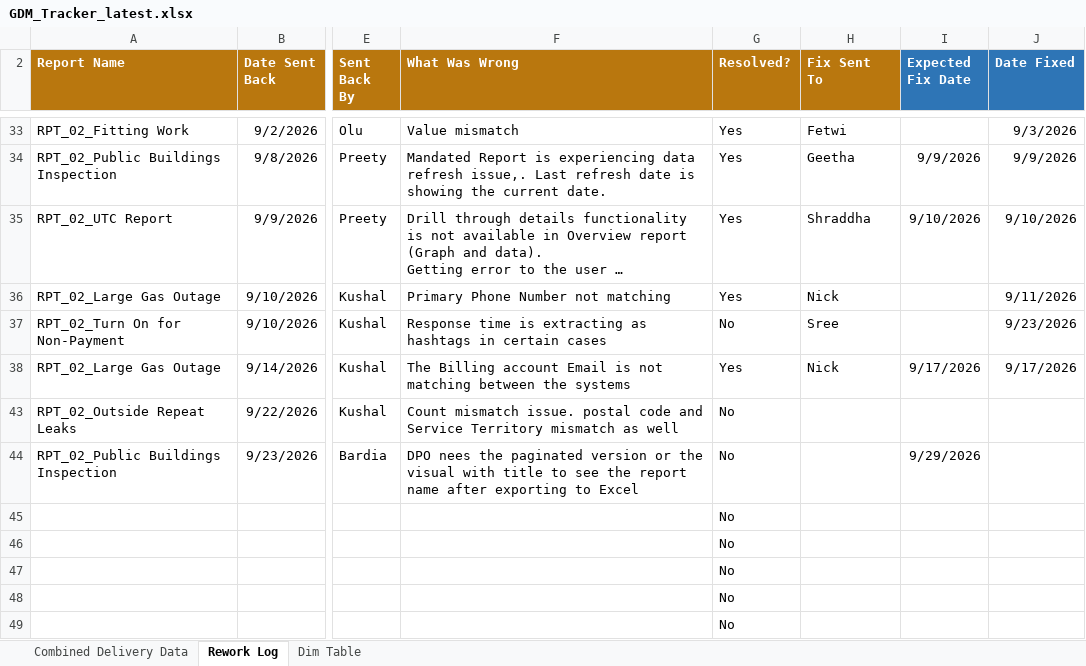
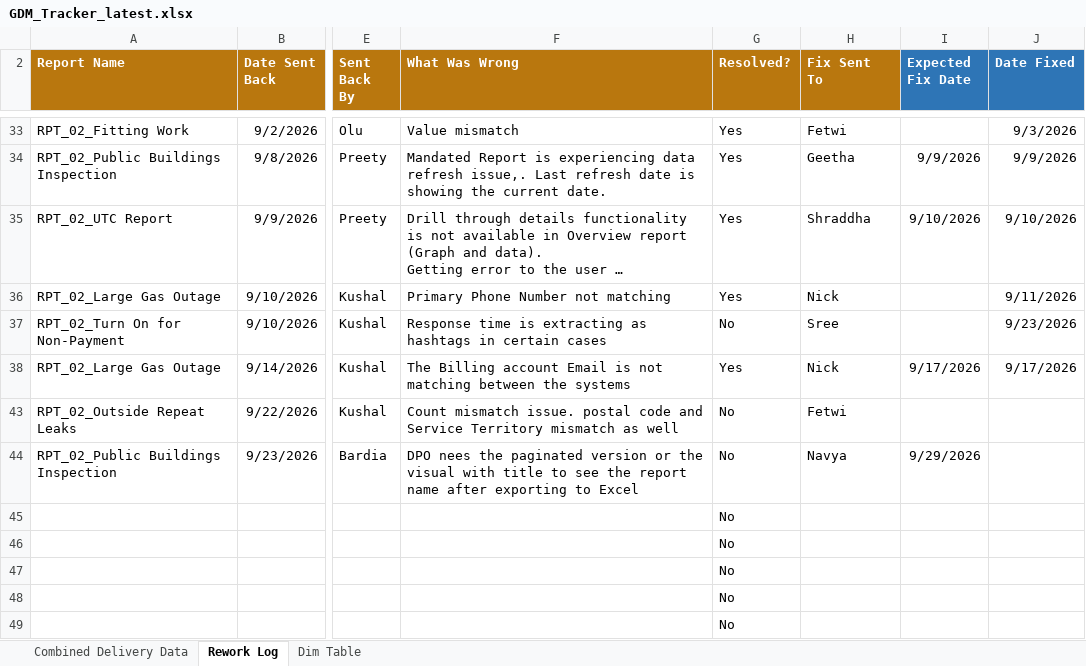
Before and after one commit to bezagetaneh01-lgtm/beza, an Excel workbook: docs/data/GDM_Tracker_latest.xlsx, sheet Rework Log, drawn as a sheet; only a part is shown, gaps mark what is left out; long unchanged cells end in …; values as stored, in another font and other column widths than the file's, no borders; conditional formats and table styles not drawn; the diff names each change by its address in the sheet, - before the commit and + after, or states it on an @@ line.

```diff
--- a/docs/data/GDM_Tracker_latest.xlsx (sheet Rework Log)
+++ b/docs/data/GDM_Tracker_latest.xlsx (sheet Rework Log)
-H43 (Fix Sent To): (empty)
+H43 (Fix Sent To): Fetwi
-H44 (Fix Sent To): (empty)
+H44 (Fix Sent To): Navya
```
Also changed, not shown: sheet Combined Delivery Data, public/data/GDM_Tracker_latest.xlsx.
